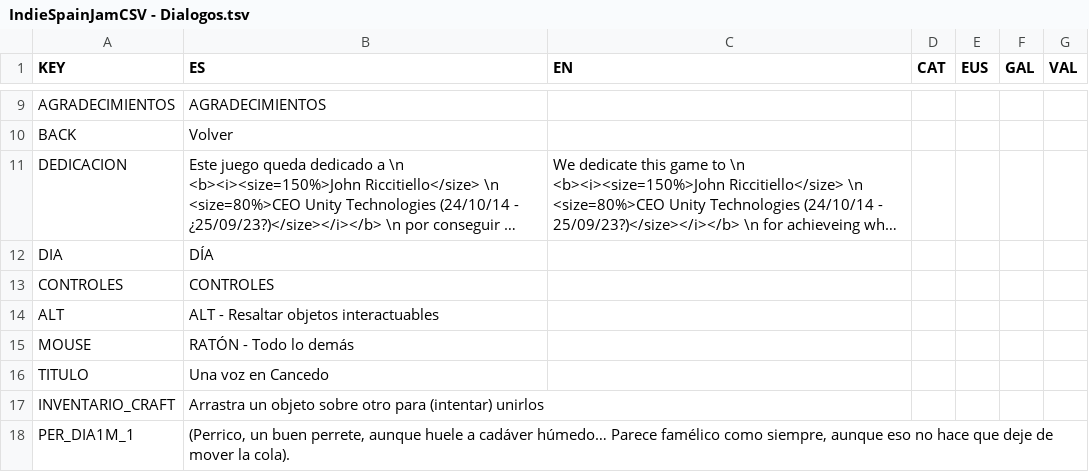
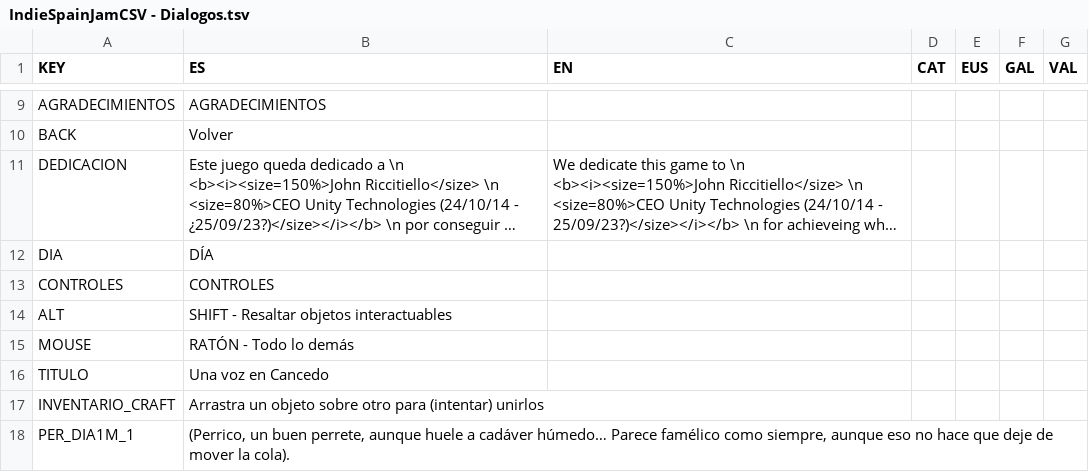
Before and after one commit to freesstylers/IndieSpainJam2023, a TSV file: Assets/Resources/CSVs/Files/IndieSpainJamCSV - Dialogos.tsv, drawn as a sheet; only a part is shown, gaps mark what is left out; long unchanged cells end in ….

Commit message:
dialogos + boton highlight ahora es shift me cago en tu puta madre navegadores

```diff
--- a/Assets/Resources/CSVs/Files/IndieSpainJamCSV - Dialogos.tsv
+++ b/Assets/Resources/CSVs/Files/IndieSpainJamCSV - Dialogos.tsv
@@ -13,3 +13,3 @@ DIA	DÍA
 CONTROLES	CONTROLES					
-ALT	ALT - Resaltar objetos interactuables					
+ALT	SHIFT - Resaltar objetos interactuables					
 MOUSE	RATÓN - Todo lo demás					
```
Also changed, not shown: 3 other files.
